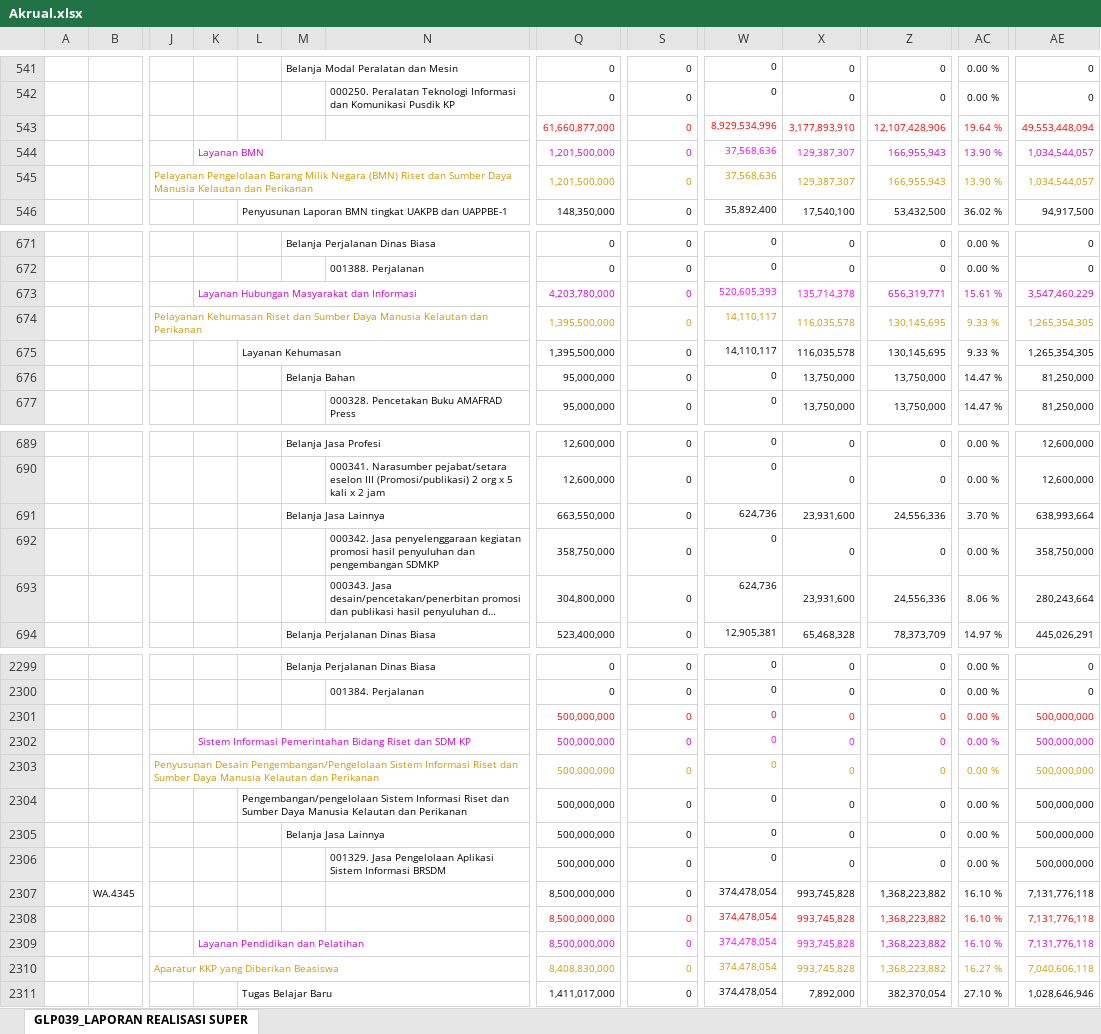
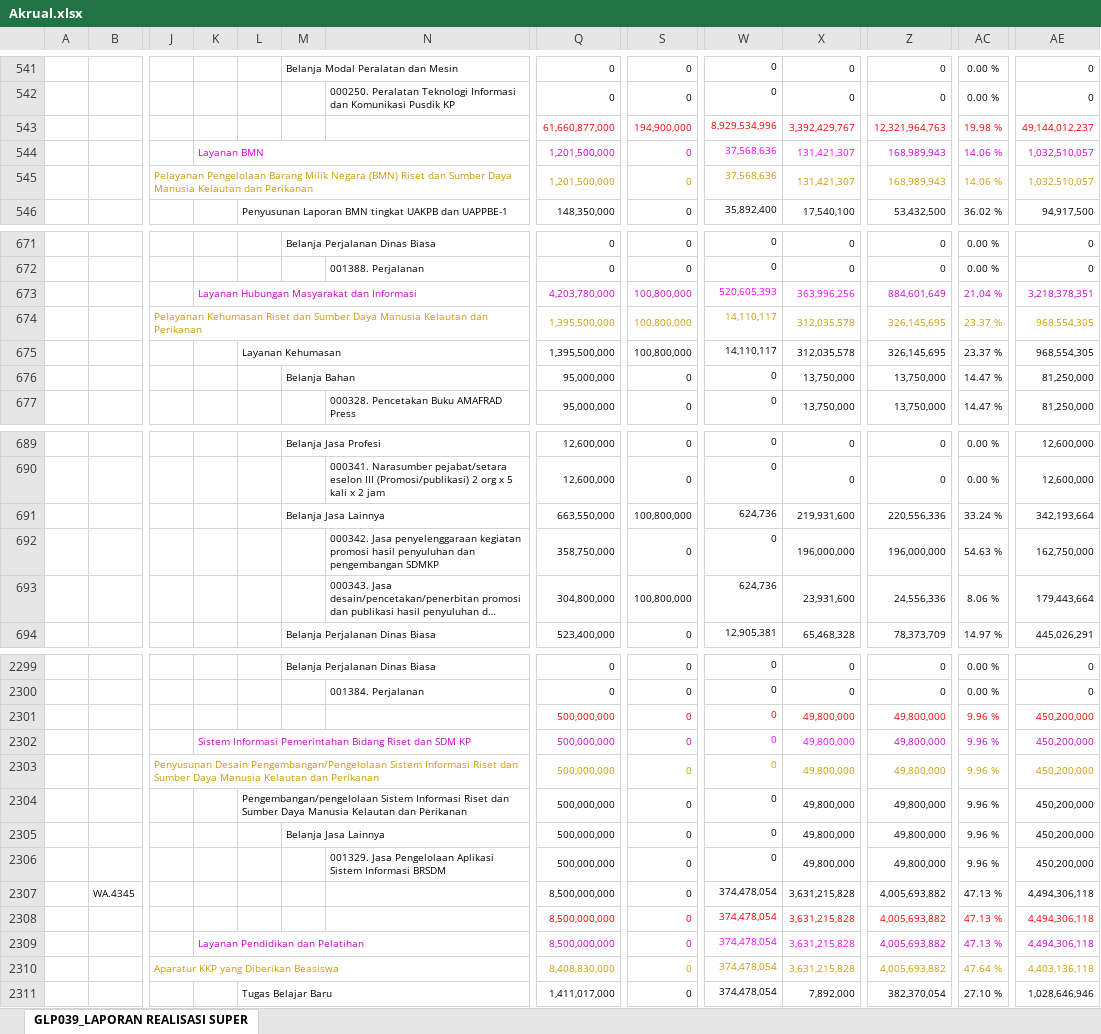
Before and after one commit to edimistiono/TA.2024, an Excel workbook: Database/Akrual.xlsx, sheet GLP039_LAPORAN REALISASI SUPER, drawn as a sheet; only a part is shown, gaps mark what is left out; long unchanged cells end in …; values as stored, in another font and other column widths than the file's, no borders; charts and pictures not drawn; removed rows and columns are numbered as before the commit, all else as after; rows hold the shown columns only; the diff covers the shown part only; the diff names each change by its address in the sheet, - before the commit and + after, or states it on an @@ line.

```diff
--- a/Database/Akrual.xlsx (sheet GLP039_LAPORAN REALISASI SUPER)
+++ b/Database/Akrual.xlsx (sheet GLP039_LAPORAN REALISASI SUPER)
-row 543:  |  |  |  |  |  |  | 61,660,877,000 | 0 | 8,929,534,996 | 3,177,893,910 | 12,107,428,906 | 19.64 % | 49,553,448,094
+row 543:  |  |  |  |  |  |  | 61,660,877,000 | 194,900,000 | 8,929,534,996 | 3,392,429,767 | 12,321,964,763 | 19.98 % | 49,144,012,237
-X544:X545: 129,387,307
+X544:X545: 131,421,307
-Z544:Z545: 166,955,943
+Z544:Z545: 168,989,943
-AC544:AC545: 13.90 %
+AC544:AC545: 14.06 %
-AE544:AE545: 1,034,544,057
+AE544:AE545: 1,032,510,057
-row 673:  |  |  | Layanan Hubungan Masyarakat dan Informasi |  |  |  | 4,203,780,000 | 0 | 520,605,393 | 135,714,378 | 656,319,771 | 15.61 % | 3,547,460,229
-row 674:  |  | Pelayanan Kehumasan Riset dan Sumber Daya Manusia Kelautan dan Perikanan |  |  |  |  | 1,395,500,000 | 0 | 14,110,117 | 116,035,578 | 130,145,695 | 9.33 % | 1,265,354,305
-row 675:  |  |  |  | Layanan Kehumasan |  |  | 1,395,500,000 | 0 | 14,110,117 | 116,035,578 | 130,145,695 | 9.33 % | 1,265,354,305
+row 673:  |  |  | Layanan Hubungan Masyarakat dan Informasi |  |  |  | 4,203,780,000 | 100,800,000 | 520,605,393 | 363,996,256 | 884,601,649 | 21.04 % | 3,218,378,351
+row 674:  |  | Pelayanan Kehumasan Riset dan Sumber Daya Manusia Kelautan dan Perikanan |  |  |  |  | 1,395,500,000 | 100,800,000 | 14,110,117 | 312,035,578 | 326,145,695 | 23.37 % | 968,554,305
+row 675:  |  |  |  | Layanan Kehumasan |  |  | 1,395,500,000 | 100,800,000 | 14,110,117 | 312,035,578 | 326,145,695 | 23.37 % | 968,554,305
-row 691:  |  |  |  |  | Belanja Jasa Lainnya |  | 663,550,000 | 0 | 624,736 | 23,931,600 | 24,556,336 | 3.70 % | 638,993,664
-row 692:  |  |  |  |  |  | 000342. Jasa penyelenggaraan kegiatan promosi hasil penyuluhan dan pengembangan SDMKP | 358,750,000 | 0 | 0 | 0 | 0 | 0.00 % | 358,750,000
+row 691:  |  |  |  |  | Belanja Jasa Lainnya |  | 663,550,000 | 100,800,000 | 624,736 | 219,931,600 | 220,556,336 | 33.24 % | 342,193,664
+row 692:  |  |  |  |  |  | 000342. Jasa penyelenggaraan kegiatan promosi hasil penyuluhan dan pengembangan SDMKP | 358,750,000 | 0 | 0 | 196,000,000 | 196,000,000 | 54.63 % | 162,750,000
-S693: 0
+S693: 100,800,000
-AE693: 280,243,664
+AE693: 179,443,664
-X2301:X2306: 0
+X2301:X2306: 49,800,000
-Z2301:Z2306: 0
+Z2301:Z2306: 49,800,000
-AC2301:AC2306: 0.00 %
+AC2301:AC2306: 9.96 %
-AE2301:AE2306: 500,000,000
+AE2301:AE2306: 450,200,000
-X2307:X2310: 993,745,828
+X2307:X2310: 3,631,215,828
-Z2307:Z2310: 1,368,223,882
+Z2307:Z2310: 4,005,693,882
-AC2307:AC2309: 16.10 %
+AC2307:AC2309: 47.13 %
-AE2307:AE2309: 7,131,776,118
+AE2307:AE2309: 4,494,306,118
-AC2310: 16.27 %
+AC2310: 47.64 %
-AE2310: 7,040,606,118
+AE2310: 4,403,136,118
```
Also changed, not shown: 6 added rows, 6 removed rows and 317 edited cells elsewhere in this sheet, Database/MONITORING DETAIL TRANSAKSI FA 16 SEGMEN VERSI SP2D.xlsx, Database/SP2D.xlsx, 1 other file.
